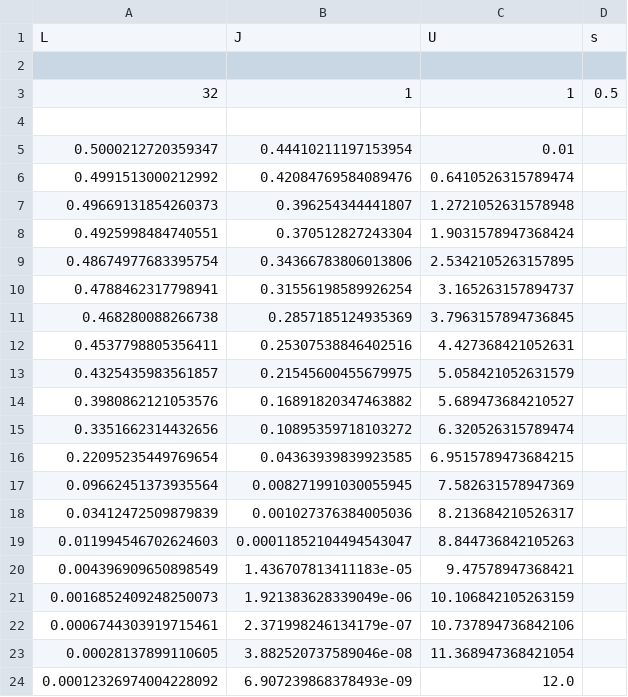
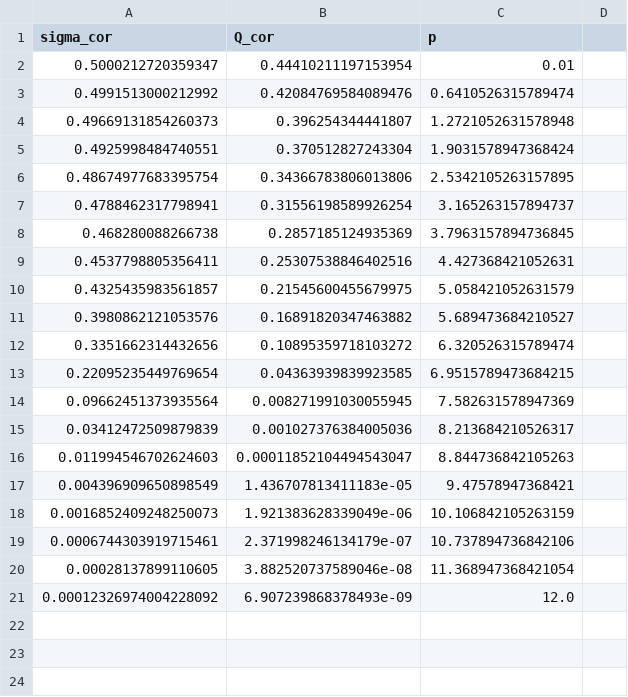
Before and after one commit to NikZier/Strong-to-Weak-Symmetry-Breaking-in-the-Steady-State-of-Quantum-Operations, a CSV file: data/correlators_S3/Potts_DMRG_L32.csv, drawn as a sheet; removed rows and columns are numbered as before the commit, all else as after; the diff names each change by its address in the sheet, - before the commit and + after, or states it on an @@ line.

```diff
--- a/data/correlators_S3/Potts_DMRG_L32.csv
+++ b/data/correlators_S3/Potts_DMRG_L32.csv
-row 1: L | J | U | s
-row 1: (empty)
+row 1: sigma_cor | Q_cor | p
-row 3: 32 | 1 | 1 | 0.5
-row 4: (empty)
```
Also changed, not shown: data/correlators_S3/Potts_DMRG_L16.csv, data/correlators_S3/Potts_DMRG_L64.csv, 5 other files.
